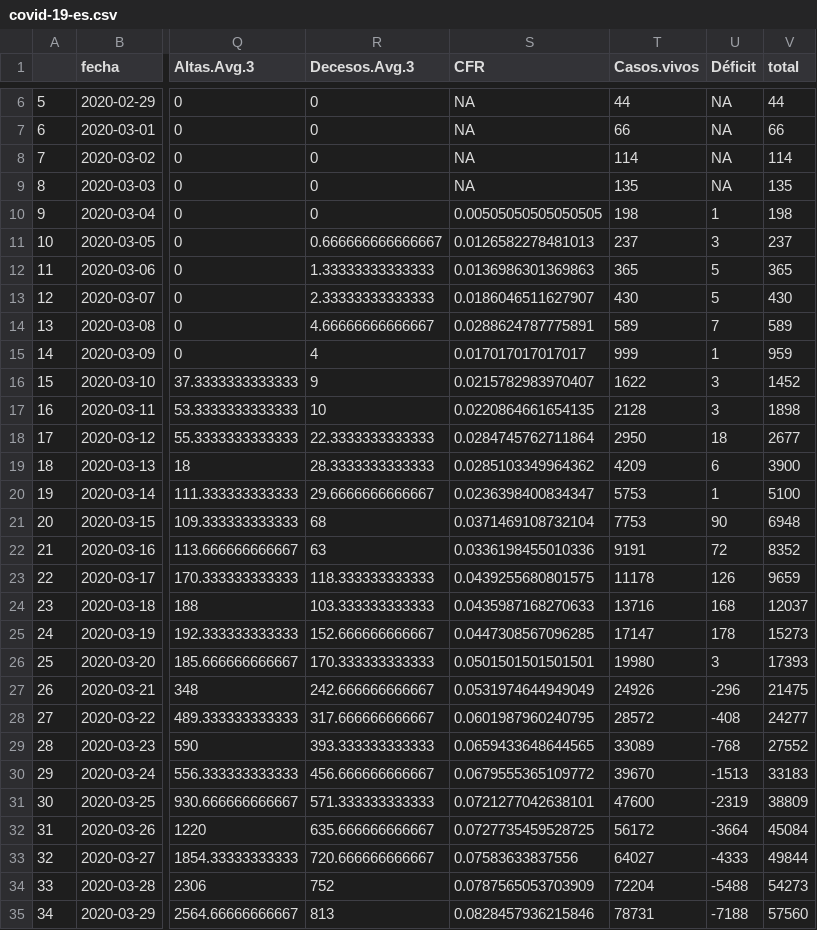
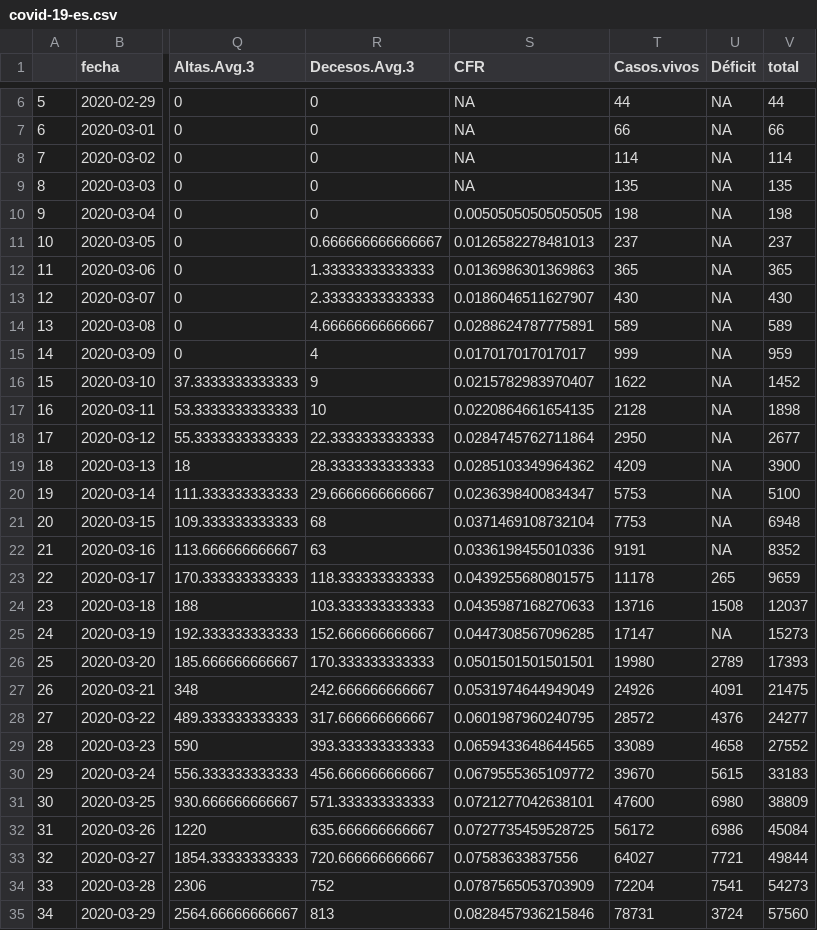
Before and after one commit to JJ/covid-reports, a CSV file: covid-19-es.csv, drawn as a sheet; only a part is shown, gaps mark what is left out; the diff names each change by its address in the sheet, - before the commit and + after, or states it on an @@ line.

```diff
--- a/covid-19-es.csv
+++ b/covid-19-es.csv
-U10 (Déficit): 1
+U10 (Déficit): NA
-U11 (Déficit): 3
+U11 (Déficit): NA
-U12:U13 (Déficit): 5
+U12:U13 (Déficit): NA
-U14 (Déficit): 7
+U14 (Déficit): NA
-U15 (Déficit): 1
+U15 (Déficit): NA
-U16:U17 (Déficit): 3
+U16:U17 (Déficit): NA
-U18 (Déficit): 18
+U18 (Déficit): NA
-U19 (Déficit): 6
+U19 (Déficit): NA
-U20 (Déficit): 1
+U20 (Déficit): NA
-U21 (Déficit): 90
+U21 (Déficit): NA
-U22 (Déficit): 72
+U22 (Déficit): NA
-U23 (Déficit): 126
+U23 (Déficit): 265
-U24 (Déficit): 168
+U24 (Déficit): 1508
-U25 (Déficit): 178
+U25 (Déficit): NA
-U26 (Déficit): 3
+U26 (Déficit): 2789
-U27 (Déficit): -296
+U27 (Déficit): 4091
-U28 (Déficit): -408
+U28 (Déficit): 4376
-U29 (Déficit): -768
+U29 (Déficit): 4658
-U30 (Déficit): -1513
+U30 (Déficit): 5615
-U31 (Déficit): -2319
+U31 (Déficit): 6980
-U32 (Déficit): -3664
+U32 (Déficit): 6986
-U33 (Déficit): -4333
+U33 (Déficit): 7721
-U34 (Déficit): -5488
+U34 (Déficit): 7541
-U35 (Déficit): -7188
+U35 (Déficit): 3724
```
Also changed, not shown: 6 other files.
